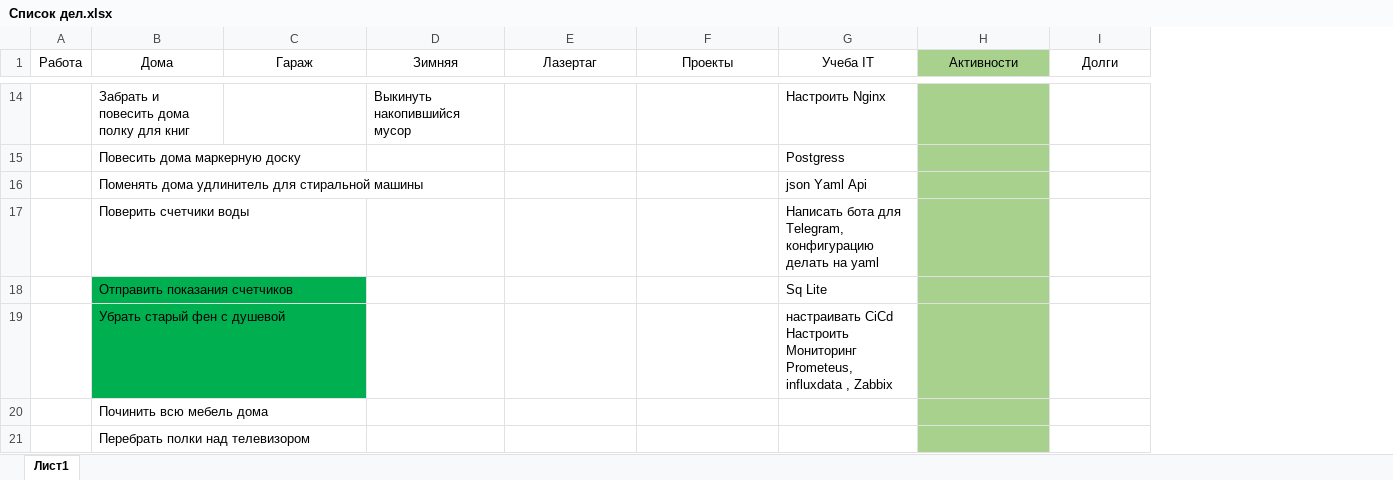
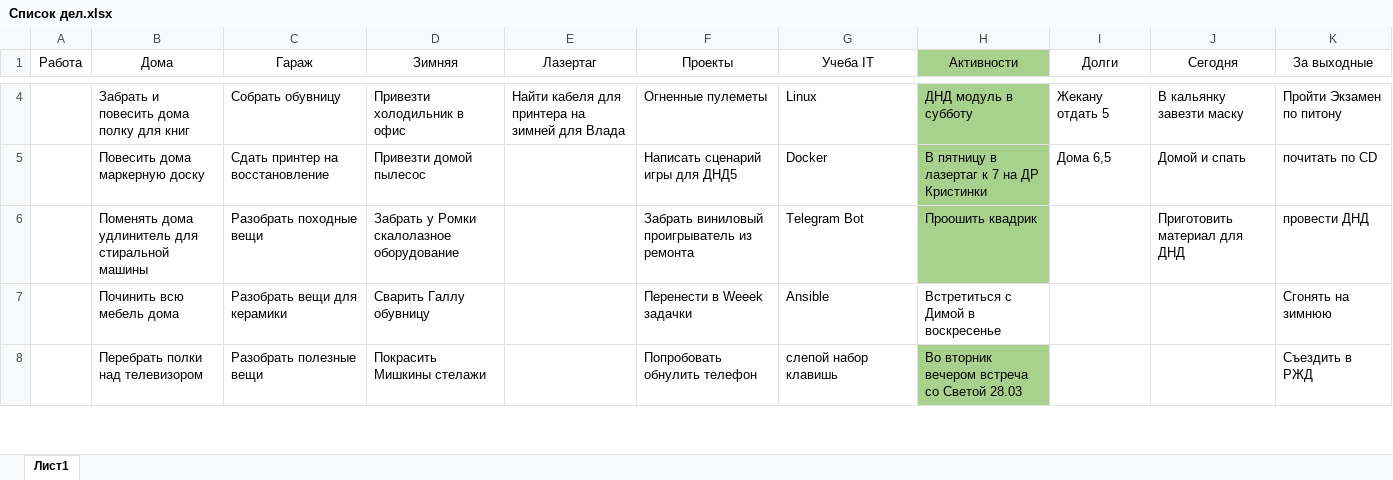
Before and after one commit to kotofeu51/MyFinance, an Excel workbook: Список дел.xlsx, sheet Лист1, drawn as a sheet; only a part is shown, gaps mark what is left out; values as stored, in another font and other column widths than the file's, no borders; removed rows and columns are numbered as before the commit, all else as after; ↵ is a line break in a cell; the diff covers the shown part only; the diff names each change by its address in the sheet, - before the commit and + after, or states it on an @@ line.

```diff
--- a/Список дел.xlsx (sheet Лист1)
+++ b/Список дел.xlsx (sheet Лист1)
+column J (Сегодня), rows 4-6: В кальянку завезти маску | Домой и спать | Приготовить материал для ДНД
+column K (За выходные), rows 4-8: Пройти Экзамен по питону | почитать по CD | провести ДНД | Сгонять на зимнюю | Съездить в РЖД
-C4 (Гараж): (empty)
+C4 (Гараж): Собрать обувницу
-D4 (Зимняя): Выкинуть накопившийся мусор
+D4 (Зимняя): Привезти холодильник в офис
-E4 (Лазертаг): (empty)
+E4 (Лазертаг): Найти кабеля для принтера на зимней для Влада
-F4 (Проекты): (empty)
+F4 (Проекты): Огненные пулеметы
-G4 (Учеба IT): Настроить Nginx
+G4 (Учеба IT): Linux
-H4 (Активности): (empty)
+H4 (Активности): ДНД модуль в субботу
-I4 (Долги): (empty)
+I4 (Долги): Жекану отдать 5
-C5 (Гараж): (empty)
+C5 (Гараж): Сдать принтер на восстановление
-D5 (Зимняя): (empty)
+D5 (Зимняя): Привезти домой пылесос
-F5 (Проекты): (empty)
+F5 (Проекты): Написать сценарий игры для ДНД5
-G5 (Учеба IT): Postgress
+G5 (Учеба IT): Docker
-H5 (Активности): (empty)
+H5 (Активности): В пятницу в лазертаг к 7 на ДР Кристинки
-I5 (Долги): (empty)
+I5 (Долги): Дома 6,5
-C6 (Гараж): (empty)
+C6 (Гараж): Разобрать походные вещи
-D6 (Зимняя): (empty)
+D6 (Зимняя): Забрать у Ромки скалолазное оборудование
-F6 (Проекты): (empty)
+F6 (Проекты): Забрать виниловый проигрыватель из ремонта
-G6 (Учеба IT): json Yaml Api
+G6 (Учеба IT): Telegram Bot
-H6 (Активности): (empty)
+H6 (Активности): Проошить квадрик
-row 17:  | Поверить счетчики воды |  |  |  |  | Написать бота для Telegram, конфигурацию делать на yaml
-row 18:  | Отправить показания счетчиков |  |  |  |  | Sq Lite
-row 19:  | Убрать старый фен с душевой |  |  |  |  | настраивать CiCd ↵ Настроить Мониторинг Prometeus, influxdata , Zabbix
-C7 (Гараж): (empty)
+C7 (Гараж): Разобрать вещи для керамики
-D7 (Зимняя): (empty)
+D7 (Зимняя): Сварить Галлу обувницу
-F7 (Проекты): (empty)
+F7 (Проекты): Перенести в Weeek задачки
-G7 (Учеба IT): (empty)
+G7 (Учеба IT): Ansible
-H7 (Активности): (empty)
+H7 (Активности): Встретиться с Димой в воскресенье
-H7 fill: #A9D18E
+H7 fill: none
-C8 (Гараж): (empty)
+C8 (Гараж): Разобрать полезные вещи
-D8 (Зимняя): (empty)
+D8 (Зимняя): Покрасить Мишкины стелажи
-F8 (Проекты): (empty)
+F8 (Проекты): Попробовать обнулить телефон
-G8 (Учеба IT): (empty)
+G8 (Учеба IT): слепой набор клавишь
-H8 (Активности): (empty)
+H8 (Активности): Во вторник вечером встреча со Светой 28.03
```
Also changed, not shown: 7 added rows, 13 removed rows, 29 edited cells and cell formats elsewhere in this sheet, 1 other file.
